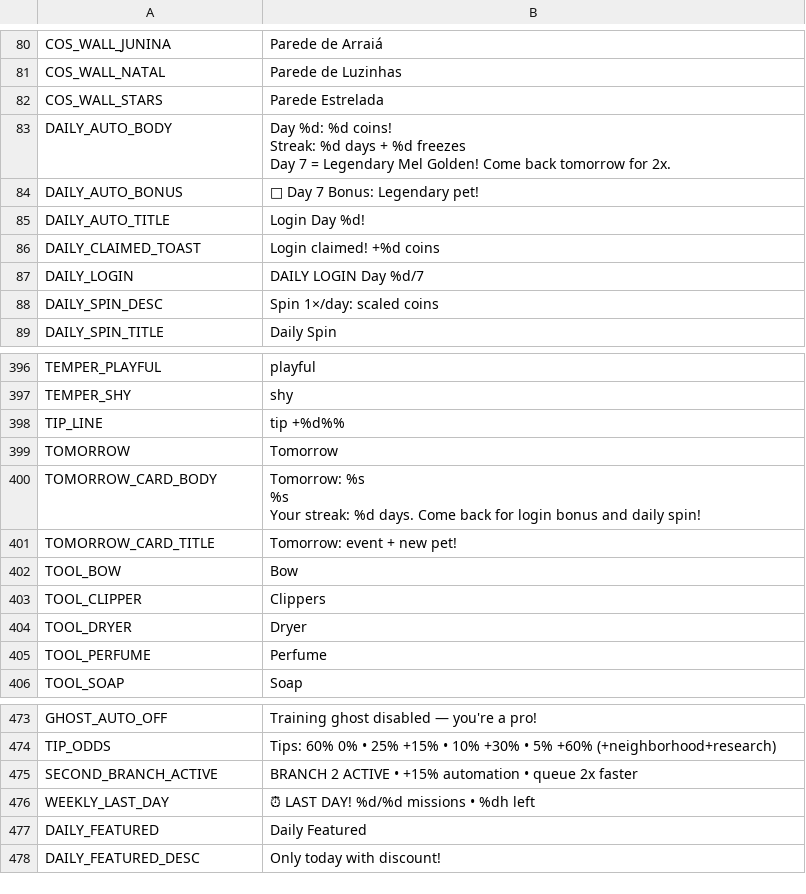
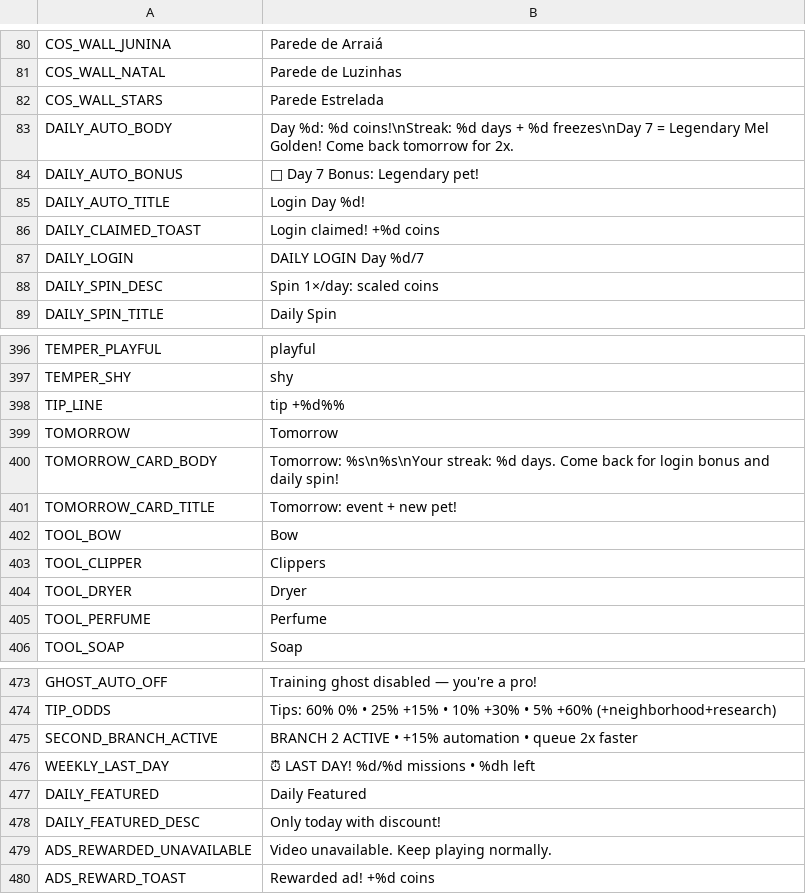
Before and after one commit to berger33/game_idlepet, a CSV file: data/localization/en_US.csv, drawn as a sheet; only a part is shown, gaps mark what is left out; ↵ is a line break in a cell; the diff names each change by its address in the sheet, - before the commit and + after, or states it on an @@ line.

```diff
--- a/data/localization/en_US.csv
+++ b/data/localization/en_US.csv
-B83: …%d: %d coins! ↵ Streak: %d days + %d freezes ↵ Day 7 =…
+B83: …%d: %d coins!\nStreak: %d days + %d freezes\nDay 7 =…
-B400: Tomorrow: %s ↵ %s ↵ Your streak: %d…
+B400: Tomorrow: %s\n%s\nYour streak: %d…
+row 479: ADS_REWARDED_UNAVAILABLE | Video unavailable. Keep playing normally.
+row 480: ADS_REWARD_TOAST | Rewarded ad! +%d coins
```
Also changed, not shown: data/localization/es_ES.csv, data/localization/pt_BR.csv, 9 other files.
